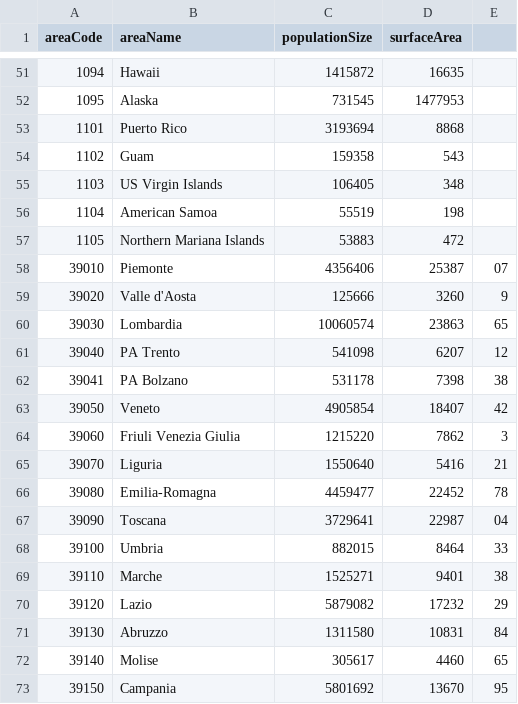
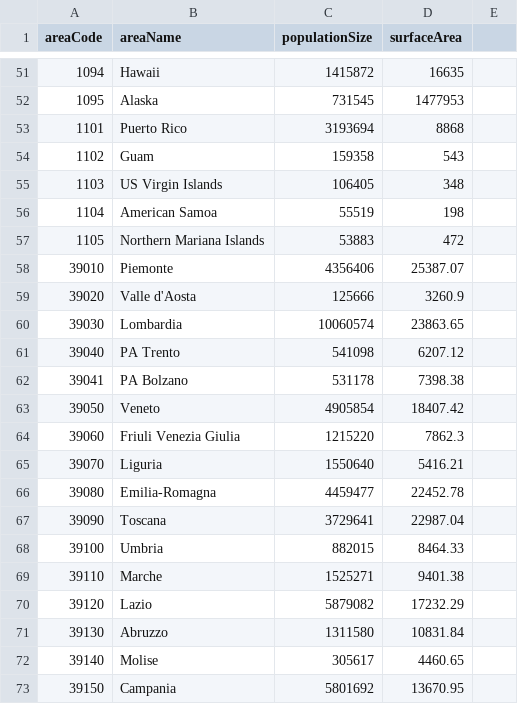
Before and after one commit to RegionMeter/geo-config, a CSV file: area.csv, drawn as a sheet; only a part is shown, gaps mark what is left out; the diff covers the shown part only.

Commit message:
Update area.csv

```diff
--- a/area.csv
+++ b/area.csv
@@ -57,17 +57,17 @@ areaCode,areaName,populationSize,surfaceArea
 1105,Northern Mariana Islands,53883,472
-39010,Piemonte,4356406,25387,07
-39020,Valle d'Aosta,125666,3260,9
-39030,Lombardia,10060574,23863,65
-39040,PA Trento,541098,6207,12
-39041,PA Bolzano,531178,7398,38
-39050,Veneto,4905854,18407,42
-39060,Friuli Venezia Giulia,1215220,7862,3
-39070,Liguria,1550640,5416,21
-39080,Emilia-Romagna,4459477,22452,78
-39090,Toscana,3729641,22987,04
-39100,Umbria,882015,8464,33
-39110,Marche,1525271,9401,38
-39120,Lazio,5879082,17232,29
-39130,Abruzzo,1311580,10831,84
-39140,Molise,305617,4460,65
-39150,Campania,5801692,13670,95
+39010,Piemonte,4356406,25387.07
+39020,Valle d'Aosta,125666,3260.9
+39030,Lombardia,10060574,23863.65
+39040,PA Trento,541098,6207.12
+39041,PA Bolzano,531178,7398.38
+39050,Veneto,4905854,18407.42
+39060,Friuli Venezia Giulia,1215220,7862.3
+39070,Liguria,1550640,5416.21
+39080,Emilia-Romagna,4459477,22452.78
+39090,Toscana,3729641,22987.04
+39100,Umbria,882015,8464.33
+39110,Marche,1525271,9401.38
+39120,Lazio,5879082,17232.29
+39130,Abruzzo,1311580,10831.84
+39140,Molise,305617,4460.65
+39150,Campania,5801692,13670.95
```
Also changed, not shown: 10 edited cells elsewhere in this file.
